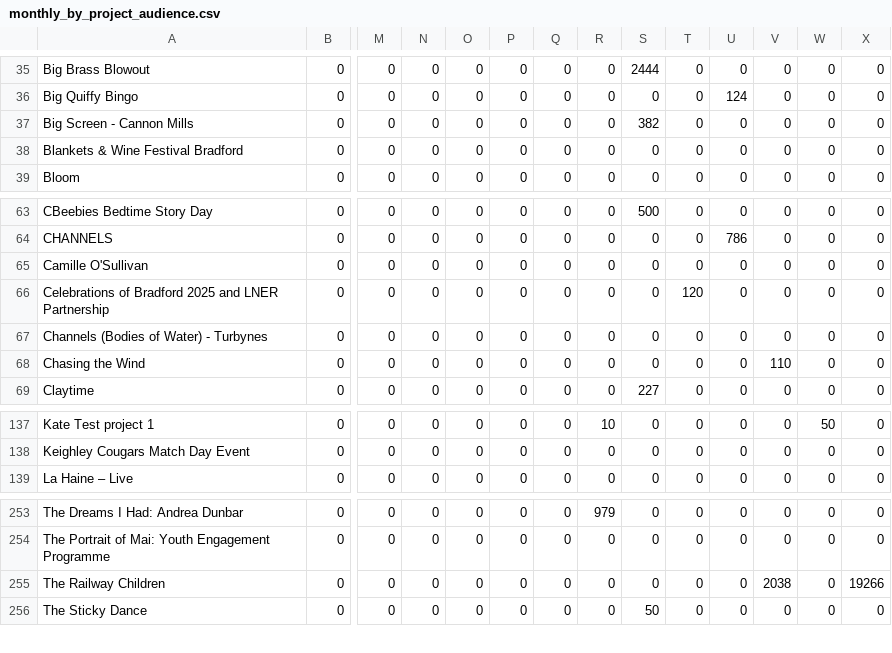
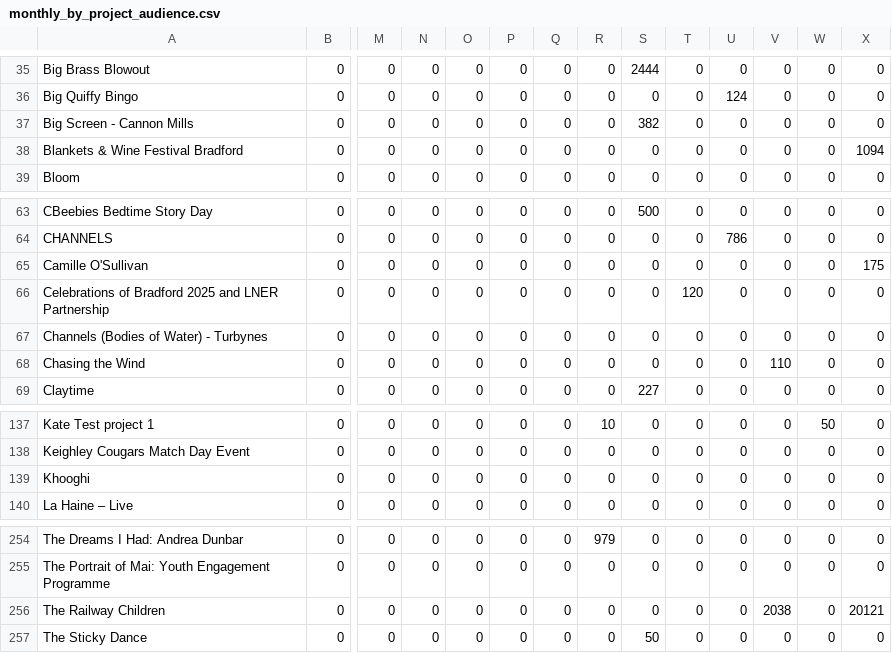
Before and after one commit to open-innovations/bradford-2025, a CSV file: src/themes/programme/_data/events/monthly_by_project_audience.csv, drawn as a sheet; only a part is shown, gaps mark what is left out; addresses are those after the commit; rows hold the shown columns only; the diff names each change by its address in the sheet, - before the commit and + after, or states it on an @@ line.

```diff
--- a/src/themes/programme/_data/events/monthly_by_project_audience.csv
+++ b/src/themes/programme/_data/events/monthly_by_project_audience.csv
-X38: 0
+X38: 1094
-X65: 0
+X65: 175
+row 139: Khooghi | 0 | 0 | 0 | 0 | 0 | 0 | 0 | 0 | 0 | 0 | 0 | 0 | 0
-X256: 19266
+X256: 20121
```
Also changed, not shown: src/experiments/huq/_data/footfall/met_office_bradford.csv, src/themes/programme/_data/events/monthly_breakdown.csv, 22 other files.
